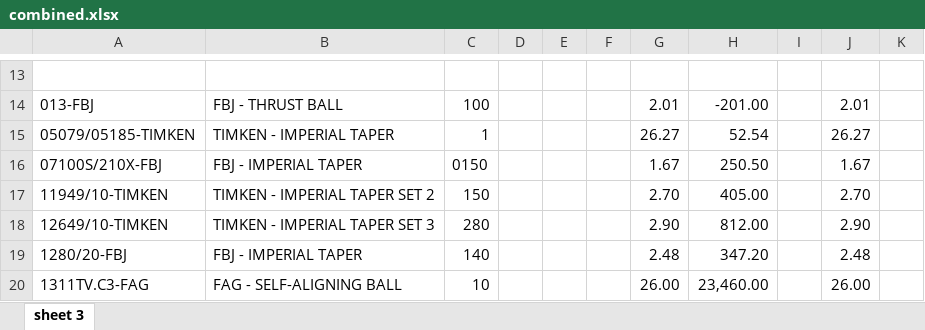
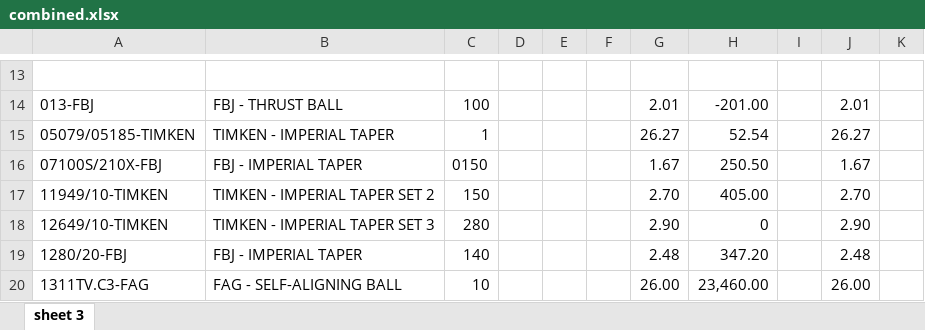
Before and after one commit to zaidk26/CsvToXlsx, an Excel workbook: CsvToXlsx/bin/Debug/combined.xlsx, sheet sheet 3, drawn as a sheet; only a part is shown, gaps mark what is left out; values as stored, in another font and other column widths than the file's, no borders; the diff names each change by its address in the sheet, - before the commit and + after, or states it on an @@ line.

```diff
--- a/CsvToXlsx/bin/Debug/combined.xlsx (sheet sheet 3)
+++ b/CsvToXlsx/bin/Debug/combined.xlsx (sheet sheet 3)
-H18: 812.00
+H18: 0
```
Also changed, not shown: 3 other files.
